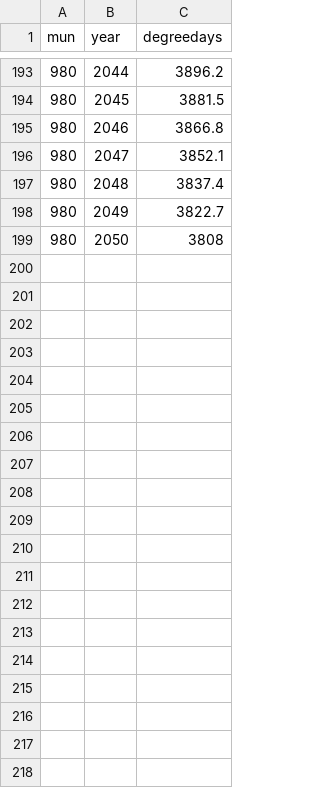
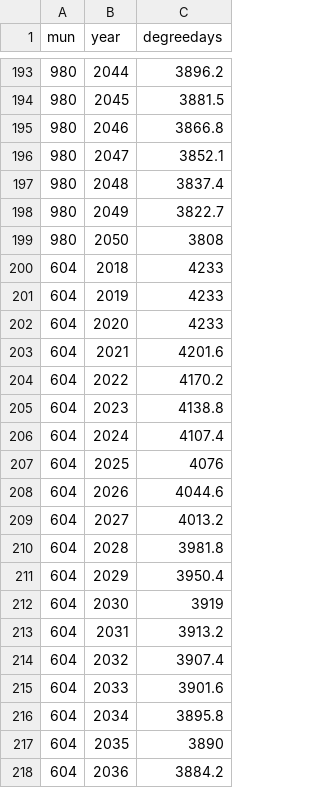
Before and after one commit to ubigu/ilmakalu-v2, a CSV file: backend/database/energy/heating_degree_days.csv, drawn as a sheet; only a part is shown, gaps mark what is left out; the diff covers the shown part only.

Commit message:
FMI:n skenaariotiedot

```diff
--- a/backend/database/energy/heating_degree_days.csv
+++ b/backend/database/energy/heating_degree_days.csv
@@ -199 +199,20 @@ mun;year;degreedays
 980;2050;3808
+604;2018;4233
+604;2019;4233
+604;2020;4233
+604;2021;4201.6
+604;2022;4170.2
+604;2023;4138.8
+604;2024;4107.4
+604;2025;4076
+604;2026;4044.6
+604;2027;4013.2
+604;2028;3981.8
+604;2029;3950.4
+604;2030;3919
+604;2031;3913.2
+604;2032;3907.4
+604;2033;3901.6
+604;2034;3895.8
+604;2035;3890
+604;2036;3884.2
```
Also changed, not shown: 47 added rows elsewhere in this file.
